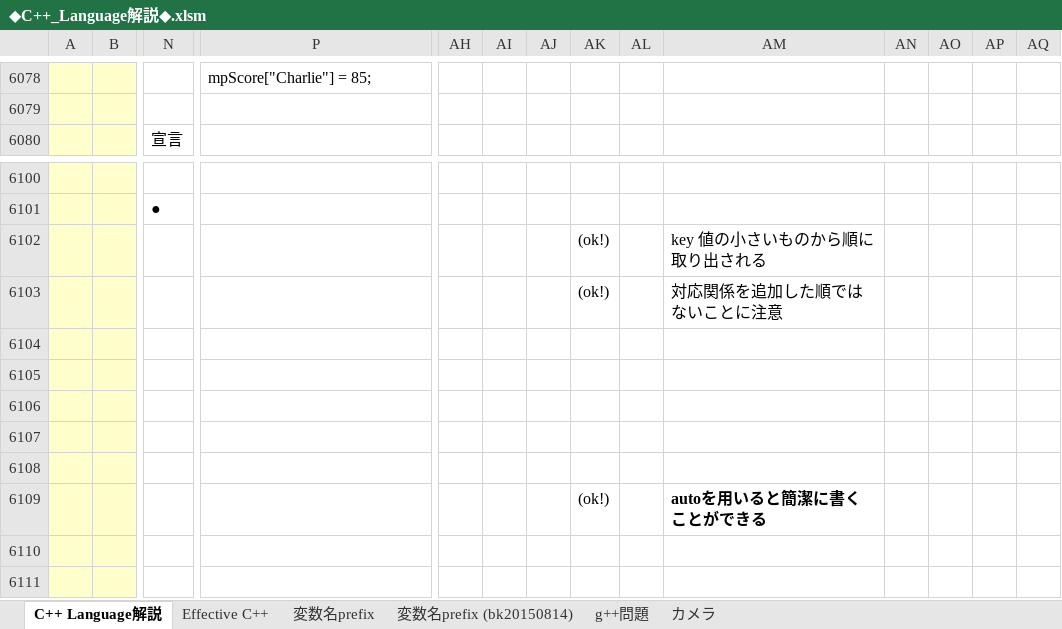
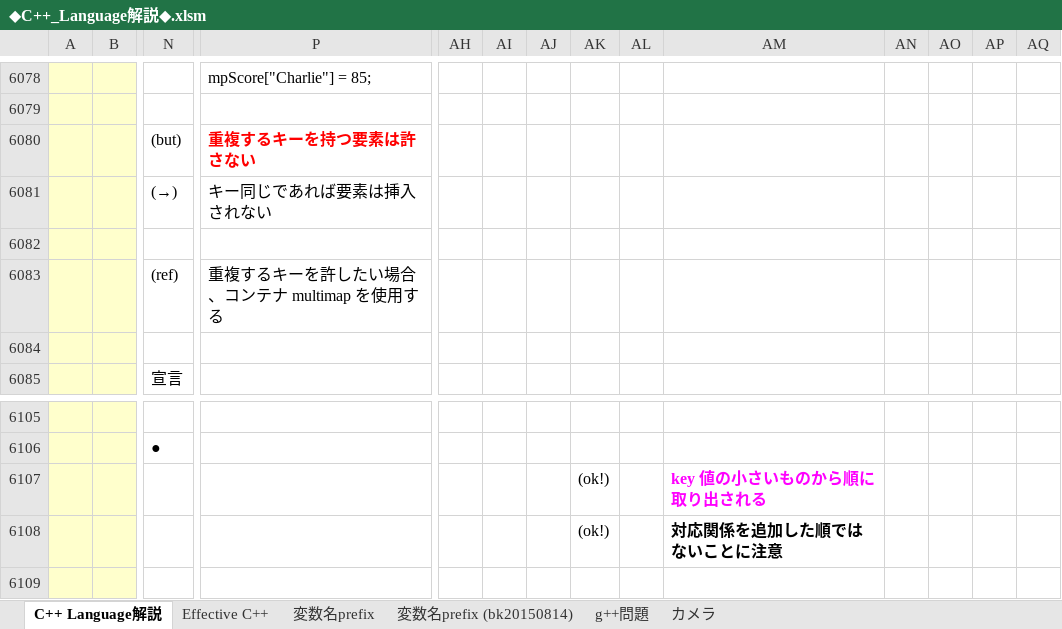
Before and after one commit to roshihie/At_Coder, an Excel workbook: ◆C++_Language解説◆.xlsm, sheet C++ Language解説, drawn as a sheet; only a part is shown, gaps mark what is left out; the shorter side is filled out with more unchanged rows; values as stored, in another font and other column widths than the file's, no borders; charts and pictures not drawn; addresses are those after the commit; rows hold the shown columns only; the diff names each change by its address in the sheet, - before the commit and + after, or states it on an @@ line.

```diff
--- a/◆C++_Language解説◆.xlsm (sheet C++ Language解説)
+++ b/◆C++_Language解説◆.xlsm (sheet C++ Language解説)
+row 6080:  |  | (but) | 重複するキーを持つ要素は許さない
+row 6081:  |  | (→) | キー同じであれば要素は挿入されない
+row 6082: (empty)
+row 6083:  |  | (ref) | 重複するキーを許したい場合、コンテナ multimap を使用する
+row 6084: (empty)
-AM6107:AM6108 bold: off
+AM6107:AM6108 bold: on
-AM6107 text colour: black
+AM6107 text colour: #FF00FF
```
Also changed, not shown: charts or pictures, ◆At_Coder_メモ帳◆.xlsm, 2 other files.
